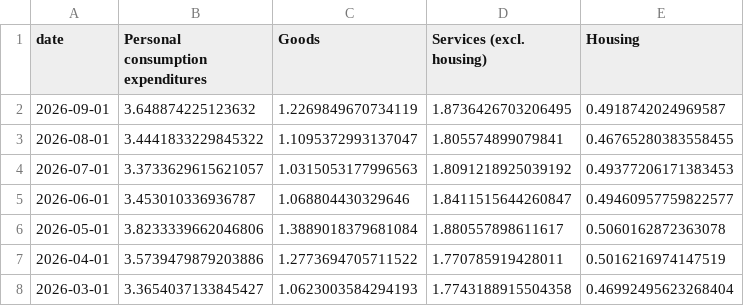
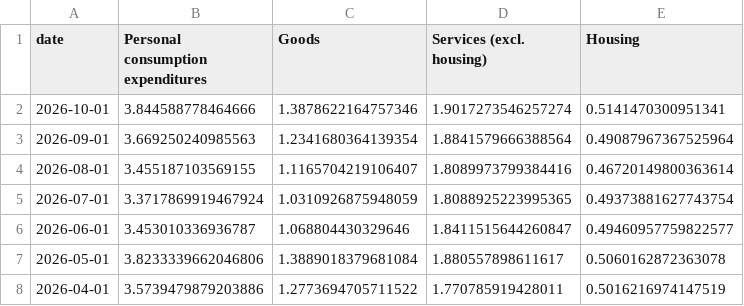
Before and after one commit to jhsuss/ft-monetary-policy-radar, a CSV file: data/bea-pce_decomposition.csv, drawn as a sheet; only a part is shown; the shorter side is filled out with more unchanged rows.

Commit message:
updated US PCE decomposition

```diff
--- a/data/bea-pce_decomposition.csv
+++ b/data/bea-pce_decomposition.csv
@@ -1,5 +1,6 @@
 date,Personal consumption expenditures,Goods,Services (excl. housing),Housing
-2026-09-01,3.648874225123632,1.2269849670734119,1.8736426703206495,0.4918742024969587
-2026-08-01,3.4441833229845322,1.1095372993137047,1.805574899079841,0.46765280383558455
-2026-07-01,3.3733629615621057,1.0315053177996563,1.8091218925039192,0.49377206171383453
+2026-10-01,3.844588778464666,1.3878622164757346,1.9017273546257274,0.5141470300951341
+2026-09-01,3.669250240985563,1.2341680364139354,1.8841579666388564,0.49087967367525964
+2026-08-01,3.455187103569155,1.1165704219106407,1.8089973799384416,0.46720149800363614
+2026-07-01,3.3717869919467924,1.0310926875948059,1.8088925223995365,0.49373881627743754
 2026-06-01,3.453010336936787,1.068804430329646,1.8411515644260847,0.49460957759822577
```
